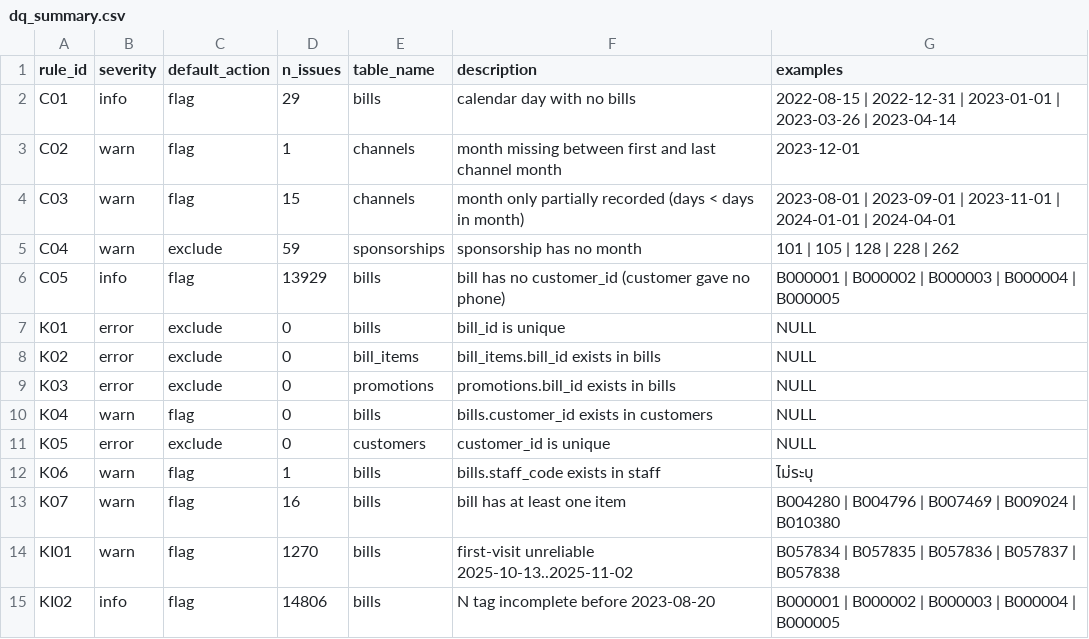
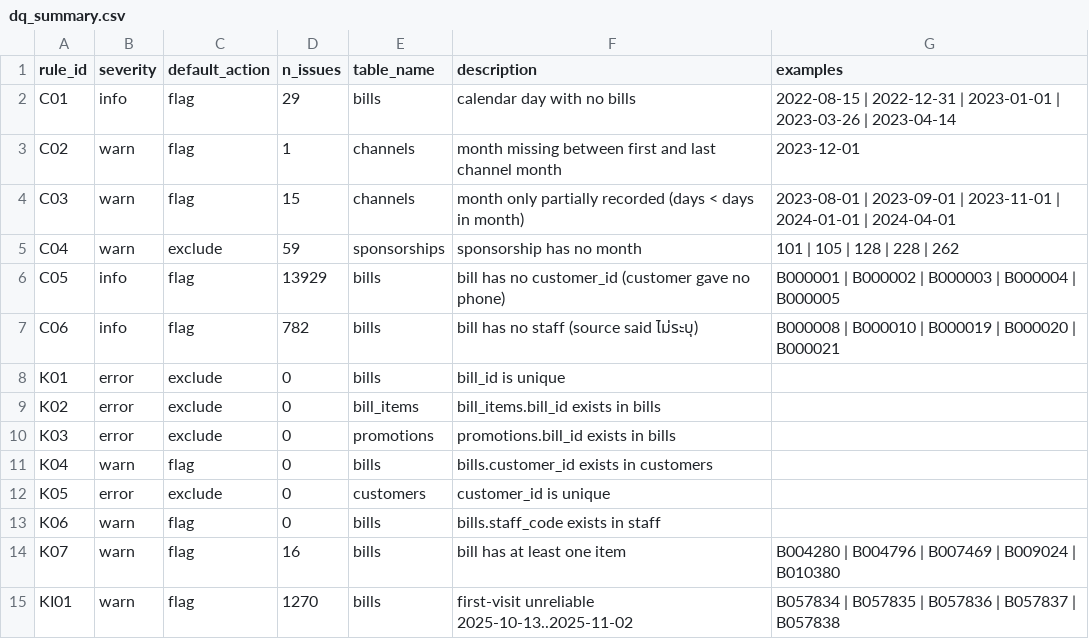
Before and after one commit to wutthichod/data-track-bright-hair, a CSV file: reports/dq_summary.csv, drawn as a sheet; only a part is shown; the shorter side is filled out with more unchanged rows; the diff covers the shown part only.

```diff
--- a/reports/dq_summary.csv
+++ b/reports/dq_summary.csv
@@ -6,8 +6,9 @@ C04,warn,exclude,59,sponsorships,sponsorship has no month,101 | 105 | 128 | 228
 C05,info,flag,13929,bills,bill has no customer_id (customer gave no phone),B000001 | B000002 | B000003 | B000004 | B000005
-K01,error,exclude,0,bills,bill_id is unique,NULL
-K02,error,exclude,0,bill_items,bill_items.bill_id exists in bills,NULL
-K03,error,exclude,0,promotions,promotions.bill_id exists in bills,NULL
-K04,warn,flag,0,bills,bills.customer_id exists in customers,NULL
-K05,error,exclude,0,customers,customer_id is unique,NULL
-K06,warn,flag,1,bills,bills.staff_code exists in staff,"ไม่ระบุ"
+C06,info,flag,782,bills,bill has no staff (source said ไม่ระบุ),B000008 | B000010 | B000019 | B000020 | B000021
+K01,error,exclude,0,bills,bill_id is unique,
+K02,error,exclude,0,bill_items,bill_items.bill_id exists in bills,
+K03,error,exclude,0,promotions,promotions.bill_id exists in bills,
+K04,warn,flag,0,bills,bills.customer_id exists in customers,
+K05,error,exclude,0,customers,customer_id is unique,
+K06,warn,flag,0,bills,bills.staff_code exists in staff,
 K07,warn,flag,16,bills,bill has at least one item,B004280 | B004796 | B007469 | B009024 | B010380
```
Also changed, not shown: 1 added row and 24 edited cells elsewhere in this file, seeds/campaign_map.csv, 2 other files.
